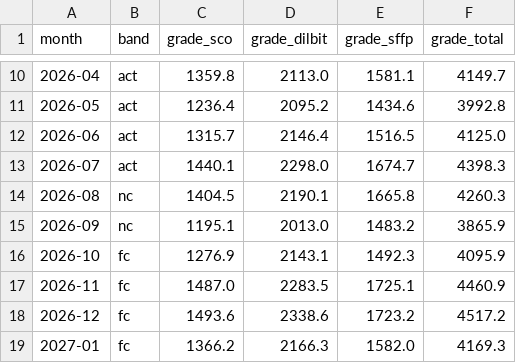
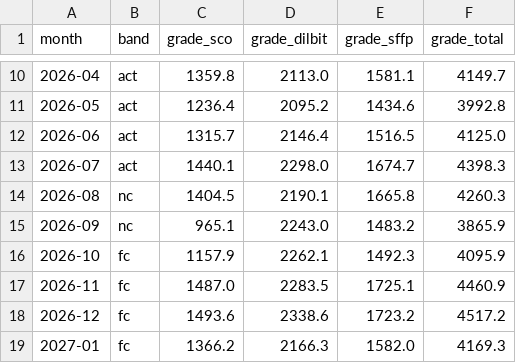
Before and after one commit to heavyreading/heavyreading.ca, a CSV file: data/wcsb_grades_monthly.csv, drawn as a sheet; only a part is shown, gaps mark what is left out.

```diff
--- a/data/wcsb_grades_monthly.csv
+++ b/data/wcsb_grades_monthly.csv
@@ -14,4 +14,4 @@ month,band,grade_sco,grade_dilbit,grade_sffp,grade_total
 2026-08,nc,1404.5,2190.1,1665.8,4260.3
-2026-09,nc,1195.1,2013.0,1483.2,3865.9
-2026-10,fc,1276.9,2143.1,1492.3,4095.9
+2026-09,nc,965.1,2243.0,1483.2,3865.9
+2026-10,fc,1157.9,2262.1,1492.3,4095.9
 2026-11,fc,1487.0,2283.5,1725.1,4460.9
```
Also changed, not shown: data/charts/maintenance-offline.csv, data/charts/supply-by-type.csv, 6 other files.
